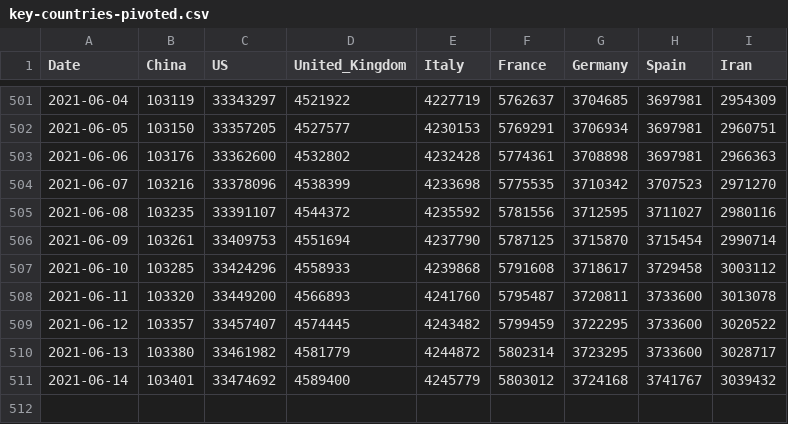
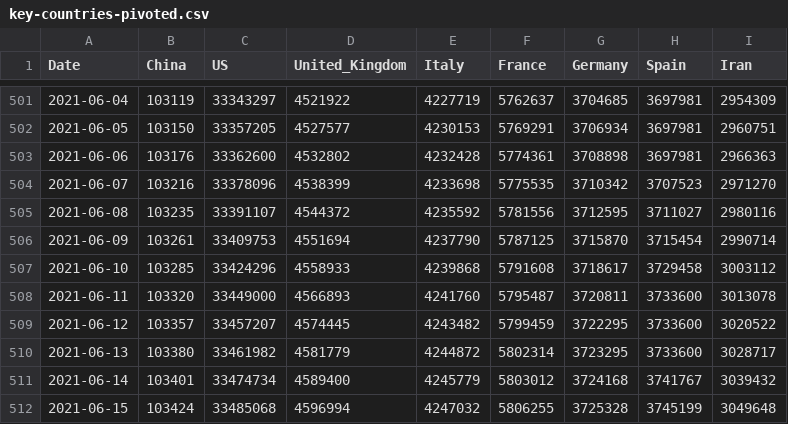
Before and after one commit to datasets/covid-19, a CSV file: data/key-countries-pivoted.csv, drawn as a sheet; only a part is shown, gaps mark what is left out.

```diff
--- a/data/key-countries-pivoted.csv
+++ b/data/key-countries-pivoted.csv
@@ -507,5 +507,6 @@ Date,China,US,United_Kingdom,Italy,France,Germany,Spain,Iran
 2021-06-10,103285,33424296,4558933,4239868,5791608,3718617,3729458,3003112
-2021-06-11,103320,33449200,4566893,4241760,5795487,3720811,3733600,3013078
-2021-06-12,103357,33457407,4574445,4243482,5799459,3722295,3733600,3020522
+2021-06-11,103320,33449000,4566893,4241760,5795487,3720811,3733600,3013078
+2021-06-12,103357,33457207,4574445,4243482,5799459,3722295,3733600,3020522
 2021-06-13,103380,33461982,4581779,4244872,5802314,3723295,3733600,3028717
-2021-06-14,103401,33474692,4589400,4245779,5803012,3724168,3741767,3039432
+2021-06-14,103401,33474734,4589400,4245779,5803012,3724168,3741767,3039432
+2021-06-15,103424,33485068,4596994,4247032,5806255,3725328,3745199,3049648
```
Also changed, not shown: data/worldwide-aggregate.csv, 1 other file.
